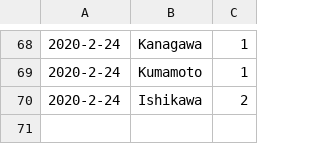
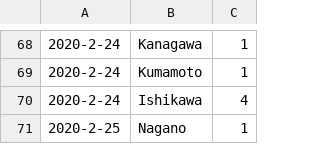
Before and after one commit to Himeyama/sarscov2, a CSV file: data.csv, drawn as a sheet; only a part is shown, gaps mark what is left out.

Commit message:
Update data.csv

```diff
--- a/data.csv
+++ b/data.csv
@@ -69,2 +69,3 @@
 2020-2-24, Kumamoto, 1
-2020-2-24, Ishikawa, 2
+2020-2-24, Ishikawa, 4
+2020-2-25, Nagano, 1
```
